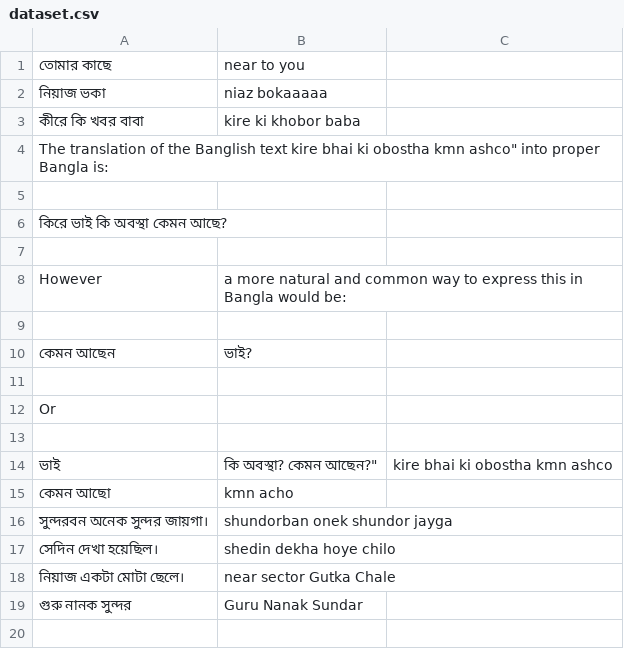
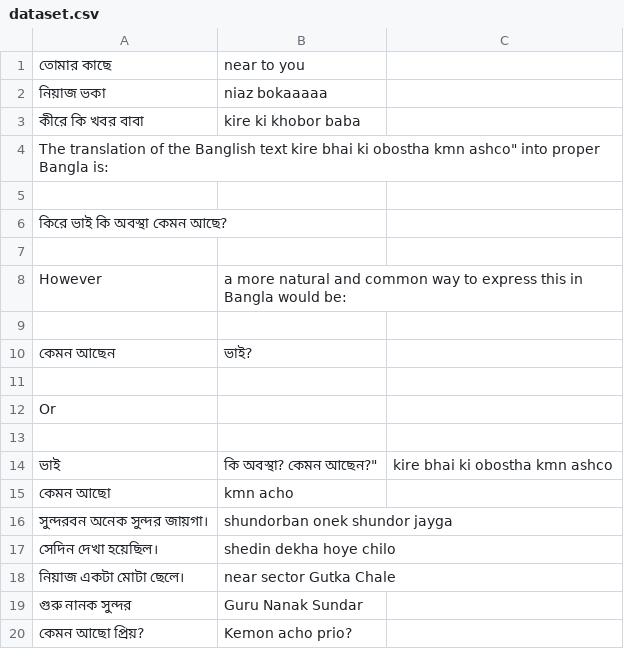
Before and after one commit to AASani29/Team_Acceleration, a CSV file: api/data/dataset.csv, drawn as a sheet.

```diff
--- a/api/data/dataset.csv
+++ b/api/data/dataset.csv
@@ -19 +19,2 @@ Or,
 "গুরু নানক সুন্দর","Guru Nanak Sundar"
+"কেমন আছো প্রিয়?","Kemon acho prio?"
```
Also changed, not shown: 6 other files.
